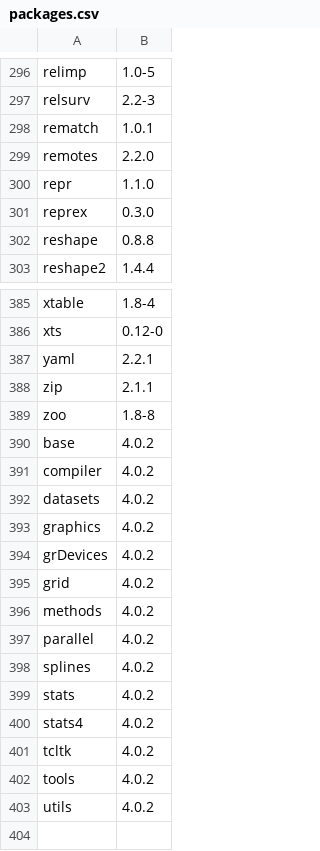
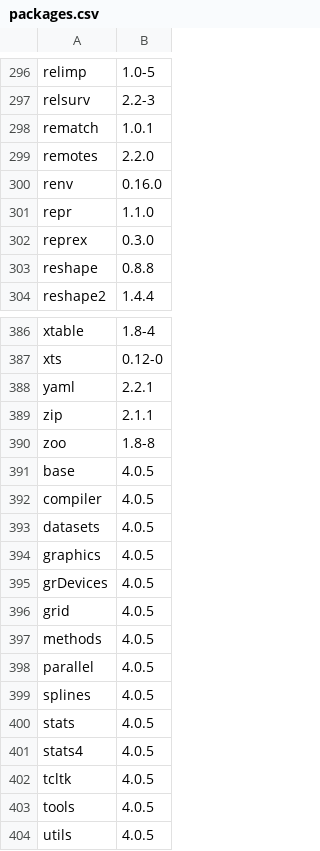
Before and after one commit to opensafely-core/r-docker, a CSV file: packages.csv, drawn as a sheet; only a part is shown, gaps mark what is left out.

```diff
--- a/packages.csv
+++ b/packages.csv
@@ -299,2 +299,3 @@
 "remotes","2.2.0"
+"renv","0.16.0"
 "repr","1.1.0"
@@ -389,15 +390,15 @@
 "zoo","1.8-8"
-"base","4.0.2"
-"compiler","4.0.2"
-"datasets","4.0.2"
-"graphics","4.0.2"
-"grDevices","4.0.2"
-"grid","4.0.2"
-"methods","4.0.2"
-"parallel","4.0.2"
-"splines","4.0.2"
-"stats","4.0.2"
-"stats4","4.0.2"
-"tcltk","4.0.2"
-"tools","4.0.2"
-"utils","4.0.2"
+"base","4.0.5"
+"compiler","4.0.5"
+"datasets","4.0.5"
+"graphics","4.0.5"
+"grDevices","4.0.5"
+"grid","4.0.5"
+"methods","4.0.5"
+"parallel","4.0.5"
+"splines","4.0.5"
+"stats","4.0.5"
+"stats4","4.0.5"
+"tcltk","4.0.5"
+"tools","4.0.5"
+"utils","4.0.5"
```
Also changed, not shown: 14 other files.
